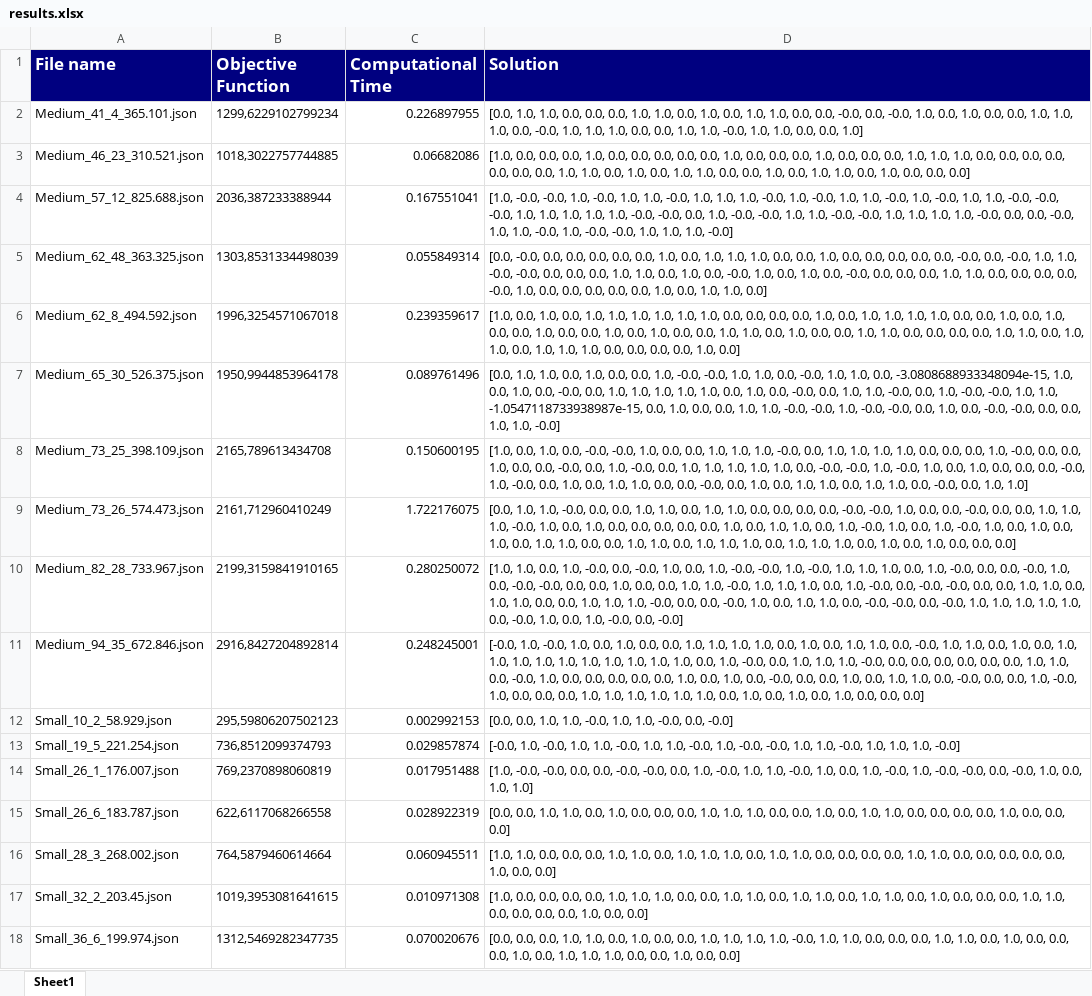
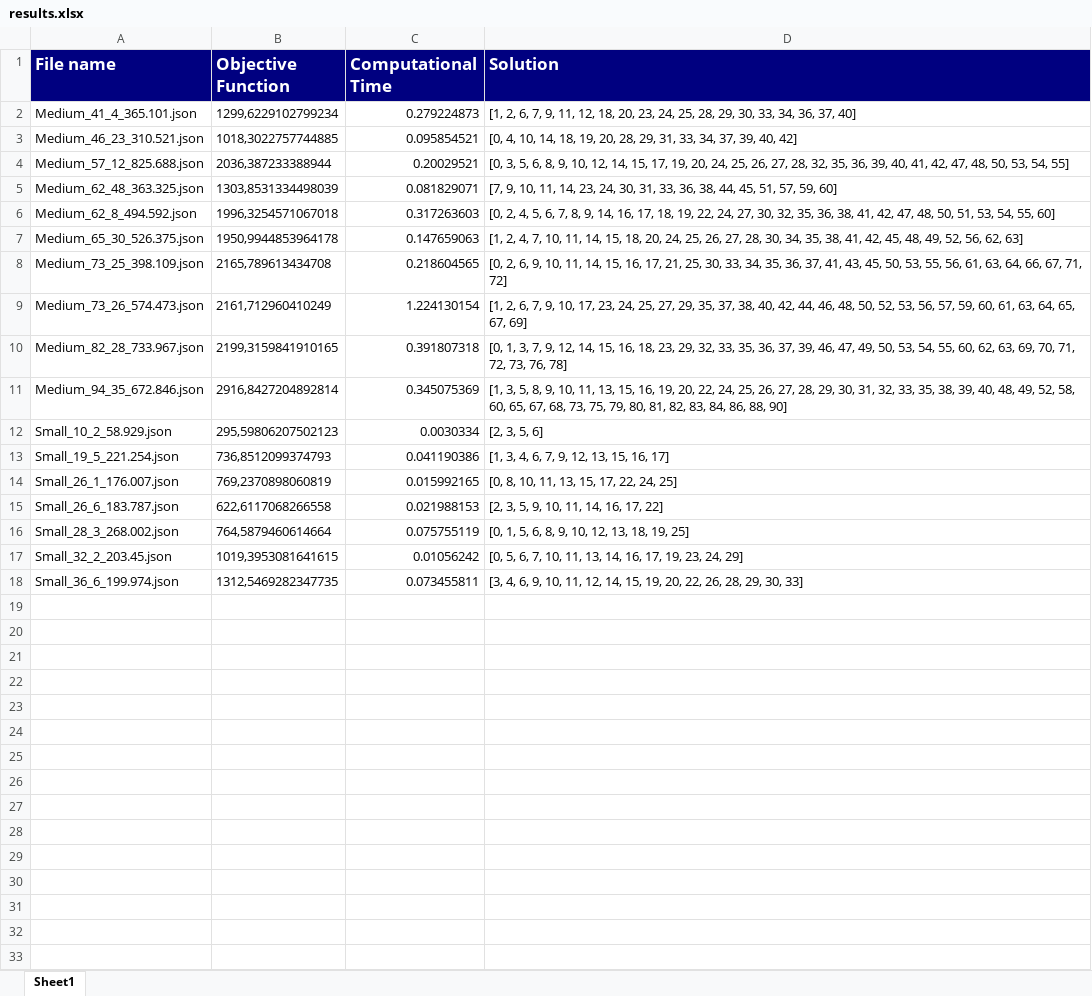
Before and after one commit to EdoF90/PolynomialKnapsackProblem, an Excel workbook: results.xlsx, sheet Sheet1, drawn as a sheet; values as stored, in another font and other column widths than the file's, no borders; the diff names each change by its address in the sheet, - before the commit and + after, or states it on an @@ line.

```diff
--- a/results.xlsx (sheet Sheet1)
+++ b/results.xlsx (sheet Sheet1)
-C2 (Computational Time): 0.226897955
+C2 (Computational Time): 0.279224873
-D2 (Solution): [0.0, 1.0, 1.0, 0.0, 0.0, 0.0, 1.0, 1.0, 0.0, 1.0, 0.0, 1.0, 1.0, 0.0, 0.0, -0.0, 0.0, -0.0, 1.0, 0.0, 1.0, 0.0, 0.0, 1.0, 1.0, 1.0, 0.0, -0.0, 1.0, 1.0, 1.0, 0.0, 0.0, 1.0, 1.0, -0.0, 1.0, 1.0, 0.0, 0.0, 1.0]
+D2 (Solution): [1, 2, 6, 7, 9, 11, 12, 18, 20, 23, 24, 25, 28, 29, 30, 33, 34, 36, 37, 40]
-C3 (Computational Time): 0.06682086
+C3 (Computational Time): 0.095854521
-D3 (Solution): [1.0, 0.0, 0.0, 0.0, 1.0, 0.0, 0.0, 0.0, 0.0, 0.0, 1.0, 0.0, 0.0, 0.0, 1.0, 0.0, 0.0, 0.0, 1.0, 1.0, 1.0, 0.0, 0.0, 0.0, 0.0, 0.0, 0.0, 0.0, 1.0, 1.0, 0.0, 1.0, 0.0, 1.0, 1.0, 0.0, 0.0, 1.0, 0.0, 1.0, 1.0, 0.0, 1.0, 0.0, 0.0, 0.0]
+D3 (Solution): [0, 4, 10, 14, 18, 19, 20, 28, 29, 31, 33, 34, 37, 39, 40, 42]
-C4 (Computational Time): 0.167551041
+C4 (Computational Time): 0.20029521
-D4 (Solution): [1.0, -0.0, -0.0, 1.0, -0.0, 1.0, 1.0, -0.0, 1.0, 1.0, 1.0, -0.0, 1.0, -0.0, 1.0, 1.0, -0.0, 1.0, -0.0, 1.0, 1.0, -0.0, -0.0, -0.0, 1.0, 1.0, 1.0, 1.0, 1.0, -0.0, -0.0, 0.0, 1.0, -0.0, -0.0, 1.0, 1.0, -0.0, -0.0, 1.0, 1.0, 1.0, 1.0, -0.0, 0.0, 0.0, -0.0, 1.0, 1.0, -0.0, 1.0, -0.0, -0.0, 1.0, 1.0, 1.0, -0.0]
+D4 (Solution): [0, 3, 5, 6, 8, 9, 10, 12, 14, 15, 17, 19, 20, 24, 25, 26, 27, 28, 32, 35, 36, 39, 40, 41, 42, 47, 48, 50, 53, 54, 55]
-C5 (Computational Time): 0.055849314
+C5 (Computational Time): 0.081829071
-D5 (Solution): [0.0, -0.0, 0.0, 0.0, 0.0, 0.0, 0.0, 1.0, 0.0, 1.0, 1.0, 1.0, 0.0, 0.0, 1.0, 0.0, 0.0, 0.0, 0.0, 0.0, -0.0, 0.0, -0.0, 1.0, 1.0, -0.0, -0.0, 0.0, 0.0, 0.0, 1.0, 1.0, 0.0, 1.0, 0.0, -0.0, 1.0, 0.0, 1.0, 0.0, -0.0, 0.0, 0.0, 0.0, 1.0, 1.0, 0.0, 0.0, 0.0, 0.0, -0.0, 1.0, 0.0, 0.0, 0.0, 0.0, 0.0, 1.0, 0.0, 1.0, 1.0, 0.0]
+D5 (Solution): [7, 9, 10, 11, 14, 23, 24, 30, 31, 33, 36, 38, 44, 45, 51, 57, 59, 60]
-C6 (Computational Time): 0.239359617
+C6 (Computational Time): 0.317263603
-D6 (Solution): [1.0, 0.0, 1.0, 0.0, 1.0, 1.0, 1.0, 1.0, 1.0, 1.0, 0.0, 0.0, 0.0, 0.0, 1.0, 0.0, 1.0, 1.0, 1.0, 1.0, 0.0, 0.0, 1.0, 0.0, 1.0, 0.0, 0.0, 1.0, 0.0, 0.0, 1.0, 0.0, 1.0, 0.0, 0.0, 1.0, 1.0, 0.0, 1.0, 0.0, 0.0, 1.0, 1.0, 0.0, 0.0, 0.0, 0.0, 1.0, 1.0, 0.0, 1.0, 1.0, 0.0, 1.0, 1.0, 1.0, 0.0, 0.0, 0.0, 0.0, 1.0, 0.0]
+D6 (Solution): [0, 2, 4, 5, 6, 7, 8, 9, 14, 16, 17, 18, 19, 22, 24, 27, 30, 32, 35, 36, 38, 41, 42, 47, 48, 50, 51, 53, 54, 55, 60]
-C7 (Computational Time): 0.089761496
+C7 (Computational Time): 0.147659063
-D7 (Solution): [0.0, 1.0, 1.0, 0.0, 1.0, 0.0, 0.0, 1.0, -0.0, -0.0, 1.0, 1.0, 0.0, -0.0, 1.0, 1.0, 0.0, -3.0808688933348094e-15, 1.0, 0.0, 1.0, 0.0, -0.0, 0.0, 1.0, 1.0, 1.0, 1.0, 1.0, 0.0, 1.0, 0.0, -0.0, 0.0, 1.0, 1.0, -0.0, 0.0, 1.0, -0.0, -0.0, 1.0, 1.0, -1.0547118733938987e-15, 0.0, 1.0, 0.0, 0.0, 1.0, 1.0, -0.0, -0.0, 1.0, -0.0, -0.0, 0.0, 1.0, 0.0, -0.0, -0.0, 0.0, 0.0, 1.0, 1.0, -0.0]
+D7 (Solution): [1, 2, 4, 7, 10, 11, 14, 15, 18, 20, 24, 25, 26, 27, 28, 30, 34, 35, 38, 41, 42, 45, 48, 49, 52, 56, 62, 63]
-C8 (Computational Time): 0.150600195
+C8 (Computational Time): 0.218604565
-D8 (Solution): [1.0, 0.0, 1.0, 0.0, -0.0, -0.0, 1.0, 0.0, 0.0, 1.0, 1.0, 1.0, -0.0, 0.0, 1.0, 1.0, 1.0, 1.0, 0.0, 0.0, 0.0, 1.0, -0.0, 0.0, 0.0, 1.0, 0.0, 0.0, -0.0, 0.0, 1.0, -0.0, 0.0, 1.0, 1.0, 1.0, 1.0, 1.0, 0.0, -0.0, -0.0, 1.0, -0.0, 1.0, 0.0, 1.0, 0.0, 0.0, 0.0, -0.0, 1.0, -0.0, 0.0, 1.0, 0.0, 1.0, 1.0, 0.0, 0.0, -0.0, 0.0, 1.0, 0.0, 1.0, 1.0, 0.0, 1.0, 1.0, 0.0, -0.0, 0.0, 1.0, 1.0]
+D8 (Solution): [0, 2, 6, 9, 10, 11, 14, 15, 16, 17, 21, 25, 30, 33, 34, 35, 36, 37, 41, 43, 45, 50, 53, 55, 56, 61, 63, 64, 66, 67, 71, 72]
-C9 (Computational Time): 1.722176075
+C9 (Computational Time): 1.224130154
-D9 (Solution): [0.0, 1.0, 1.0, -0.0, 0.0, 0.0, 1.0, 1.0, 0.0, 1.0, 1.0, 0.0, 0.0, 0.0, 0.0, -0.0, -0.0, 1.0, 0.0, 0.0, -0.0, 0.0, 0.0, 1.0, 1.0, 1.0, -0.0, 1.0, 0.0, 1.0, 0.0, 0.0, 0.0, 0.0, 0.0, 1.0, 0.0, 1.0, 1.0, 0.0, 1.0, -0.0, 1.0, 0.0, 1.0, -0.0, 1.0, 0.0, 1.0, 0.0, 1.0, 0.0, 1.0, 1.0, 0.0, 0.0, 1.0, 1.0, 0.0, 1.0, 1.0, 1.0, 0.0, 1.0, 1.0, 1.0, 0.0, 1.0, 0.0, 1.0, 0.0, 0.0, 0.0]
+D9 (Solution): [1, 2, 6, 7, 9, 10, 17, 23, 24, 25, 27, 29, 35, 37, 38, 40, 42, 44, 46, 48, 50, 52, 53, 56, 57, 59, 60, 61, 63, 64, 65, 67, 69]
-C10 (Computational Time): 0.280250072
+C10 (Computational Time): 0.391807318
-D10 (Solution): [1.0, 1.0, 0.0, 1.0, -0.0, 0.0, -0.0, 1.0, 0.0, 1.0, -0.0, -0.0, 1.0, -0.0, 1.0, 1.0, 1.0, 0.0, 1.0, -0.0, 0.0, 0.0, -0.0, 1.0, 0.0, -0.0, -0.0, 0.0, 0.0, 1.0, 0.0, 0.0, 1.0, 1.0, -0.0, 1.0, 1.0, 1.0, 0.0, 1.0, -0.0, 0.0, -0.0, -0.0, 0.0, 0.0, 1.0, 1.0, 0.0, 1.0, 1.0, 0.0, 0.0, 1.0, 1.0, 1.0, -0.0, 0.0, 0.0, -0.0, 1.0, 0.0, 1.0, 1.0, 0.0, -0.0, -0.0, 0.0, -0.0, 1.0, 1.0, 1.0, 1.0, 1.0, 0.0, -0.0, 1.0, 0.0, 1.0, -0.0, 0.0, -0.0]
+D10 (Solution): [0, 1, 3, 7, 9, 12, 14, 15, 16, 18, 23, 29, 32, 33, 35, 36, 37, 39, 46, 47, 49, 50, 53, 54, 55, 60, 62, 63, 69, 70, 71, 72, 73, 76, 78]
-C11 (Computational Time): 0.248245001
+C11 (Computational Time): 0.345075369
-D11 (Solution): [-0.0, 1.0, -0.0, 1.0, 0.0, 1.0, 0.0, 0.0, 1.0, 1.0, 1.0, 1.0, 0.0, 1.0, 0.0, 1.0, 1.0, 0.0, -0.0, 1.0, 1.0, 0.0, 1.0, 0.0, 1.0, 1.0, 1.0, 1.0, 1.0, 1.0, 1.0, 1.0, 1.0, 1.0, 0.0, 1.0, -0.0, 0.0, 1.0, 1.0, 1.0, -0.0, 0.0, 0.0, 0.0, 0.0, 0.0, 0.0, 1.0, 1.0, 0.0, -0.0, 1.0, 0.0, 0.0, 0.0, 0.0, 0.0, 1.0, 0.0, 1.0, 0.0, -0.0, 0.0, 0.0, 1.0, 0.0, 1.0, 1.0, 0.0, -0.0, 0.0, 0.0, 1.0, -0.0, 1.0, 0.0, 0.0, 0.0, 1.0, 1.0, 1.0, 1.0, 1.0, 1.0, 0.0, 1.0, 0.0, 1.0, 0.0, 1.0, 0.0, 0.0, 0.0]
+D11 (Solution): [1, 3, 5, 8, 9, 10, 11, 13, 15, 16, 19, 20, 22, 24, 25, 26, 27, 28, 29, 30, 31, 32, 33, 35, 38, 39, 40, 48, 49, 52, 58, 60, 65, 67, 68, 73, 75, 79, 80, 81, 82, 83, 84, 86, 88, 90]
-C12 (Computational Time): 0.002992153
+C12 (Computational Time): 0.0030334
-D12 (Solution): [0.0, 0.0, 1.0, 1.0, -0.0, 1.0, 1.0, -0.0, 0.0, -0.0]
+D12 (Solution): [2, 3, 5, 6]
-C13 (Computational Time): 0.029857874
+C13 (Computational Time): 0.041190386
-D13 (Solution): [-0.0, 1.0, -0.0, 1.0, 1.0, -0.0, 1.0, 1.0, -0.0, 1.0, -0.0, -0.0, 1.0, 1.0, -0.0, 1.0, 1.0, 1.0, -0.0]
+D13 (Solution): [1, 3, 4, 6, 7, 9, 12, 13, 15, 16, 17]
-C14 (Computational Time): 0.017951488
+C14 (Computational Time): 0.015992165
-D14 (Solution): [1.0, -0.0, -0.0, 0.0, 0.0, -0.0, -0.0, 0.0, 1.0, -0.0, 1.0, 1.0, -0.0, 1.0, 0.0, 1.0, -0.0, 1.0, -0.0, -0.0, 0.0, -0.0, 1.0, 0.0, 1.0, 1.0]
+D14 (Solution): [0, 8, 10, 11, 13, 15, 17, 22, 24, 25]
-C15 (Computational Time): 0.028922319
+C15 (Computational Time): 0.021988153
-D15 (Solution): [0.0, 0.0, 1.0, 1.0, 0.0, 1.0, 0.0, 0.0, 0.0, 1.0, 1.0, 1.0, 0.0, 0.0, 1.0, 0.0, 1.0, 1.0, 0.0, 0.0, 0.0, 0.0, 1.0, 0.0, 0.0, 0.0]
+D15 (Solution): [2, 3, 5, 9, 10, 11, 14, 16, 17, 22]
-C16 (Computational Time): 0.060945511
+C16 (Computational Time): 0.075755119
-D16 (Solution): [1.0, 1.0, 0.0, 0.0, 0.0, 1.0, 1.0, 0.0, 1.0, 1.0, 1.0, 0.0, 1.0, 1.0, 0.0, 0.0, 0.0, 0.0, 1.0, 1.0, 0.0, 0.0, 0.0, 0.0, 0.0, 1.0, 0.0, 0.0]
+D16 (Solution): [0, 1, 5, 6, 8, 9, 10, 12, 13, 18, 19, 25]
-C17 (Computational Time): 0.010971308
+C17 (Computational Time): 0.01056242
-D17 (Solution): [1.0, 0.0, 0.0, 0.0, 0.0, 1.0, 1.0, 1.0, 0.0, 0.0, 1.0, 1.0, 0.0, 1.0, 1.0, 0.0, 1.0, 1.0, 0.0, 1.0, 0.0, 0.0, 0.0, 1.0, 1.0, 0.0, 0.0, 0.0, 0.0, 1.0, 0.0, 0.0]
+D17 (Solution): [0, 5, 6, 7, 10, 11, 13, 14, 16, 17, 19, 23, 24, 29]
-C18 (Computational Time): 0.070020676
+C18 (Computational Time): 0.073455811
-D18 (Solution): [0.0, 0.0, 0.0, 1.0, 1.0, 0.0, 1.0, 0.0, 0.0, 1.0, 1.0, 1.0, 1.0, -0.0, 1.0, 1.0, 0.0, 0.0, 0.0, 1.0, 1.0, 0.0, 1.0, 0.0, 0.0, 0.0, 1.0, 0.0, 1.0, 1.0, 1.0, 0.0, 0.0, 1.0, 0.0, 0.0]
+D18 (Solution): [3, 4, 6, 9, 10, 11, 12, 14, 15, 19, 20, 22, 26, 28, 29, 30, 33]
```
Also changed, not shown: 3 other files.
